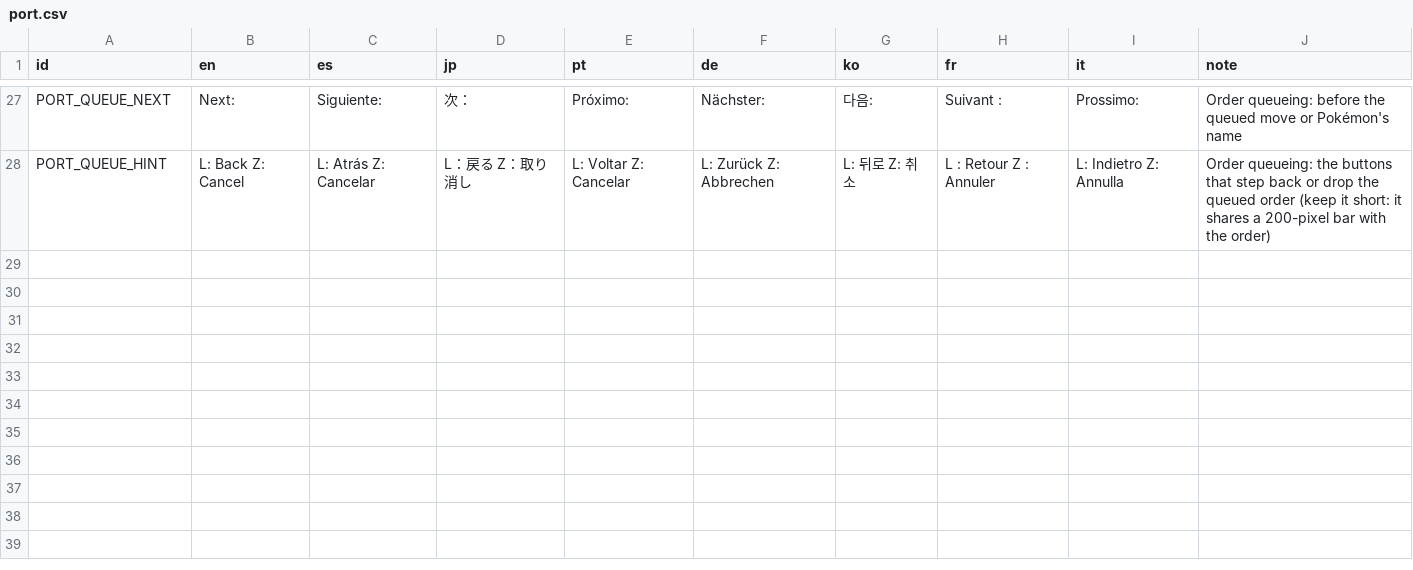
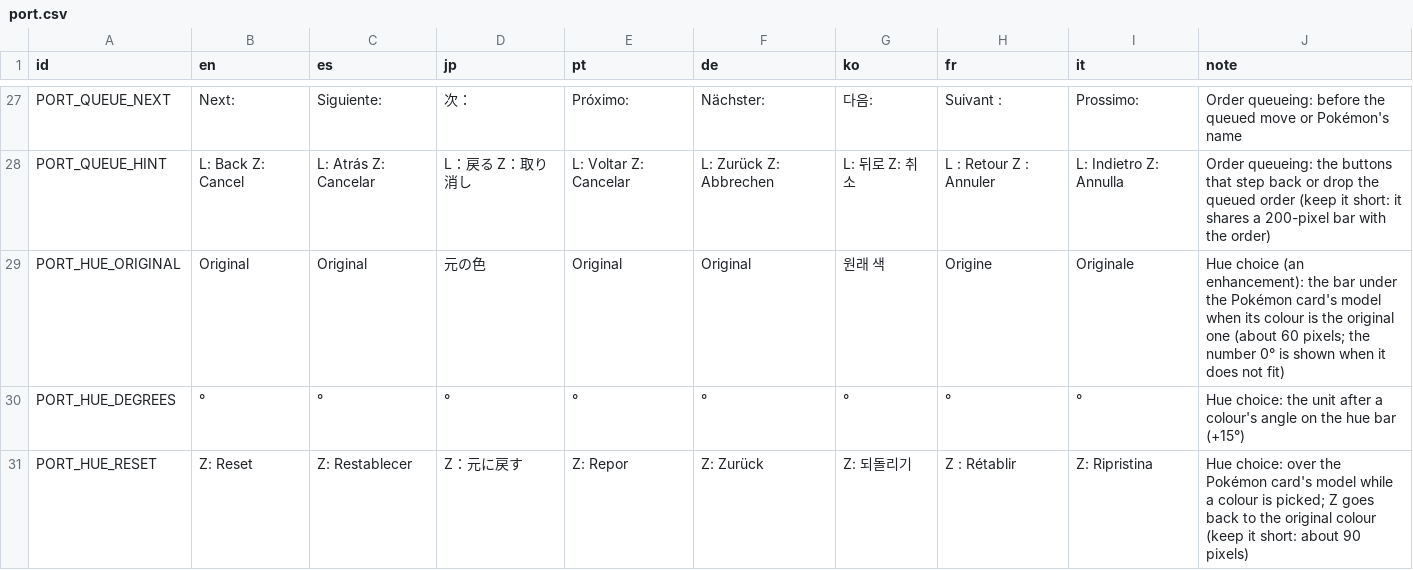
Before and after one commit to team-hippodrome/stadion, a CSV file: translation/port.csv, drawn as a sheet; only a part is shown, gaps mark what is left out; the diff names each change by its address in the sheet, - before the commit and + after, or states it on an @@ line.

```diff
--- a/translation/port.csv
+++ b/translation/port.csv
+row 29: PORT_HUE_ORIGINAL | Original | Original | 元の色 | Original | Original | 원래 색 | Origine | Originale | Hue choice (an enhancement): the bar under the Pokémon card's model when its colour is the original one (about 60 pixels; the number 0° is shown when it does not fit)
+row 30: PORT_HUE_DEGREES | ° | ° | ° | ° | ° | ° | ° | ° | Hue choice: the unit after a colour's angle on the hue bar (+15°)
+row 31: PORT_HUE_RESET | Z: Reset | Z: Restablecer | Z：元に戻す | Z: Repor | Z: Zurück | Z: 되돌리기 | Z : Rétablir | Z: Ripristina | Hue choice: over the Pokémon card's model while a colour is picked; Z goes back to the original colour (keep it short: about 90 pixels)
```
Also changed, not shown: 8 other files.
